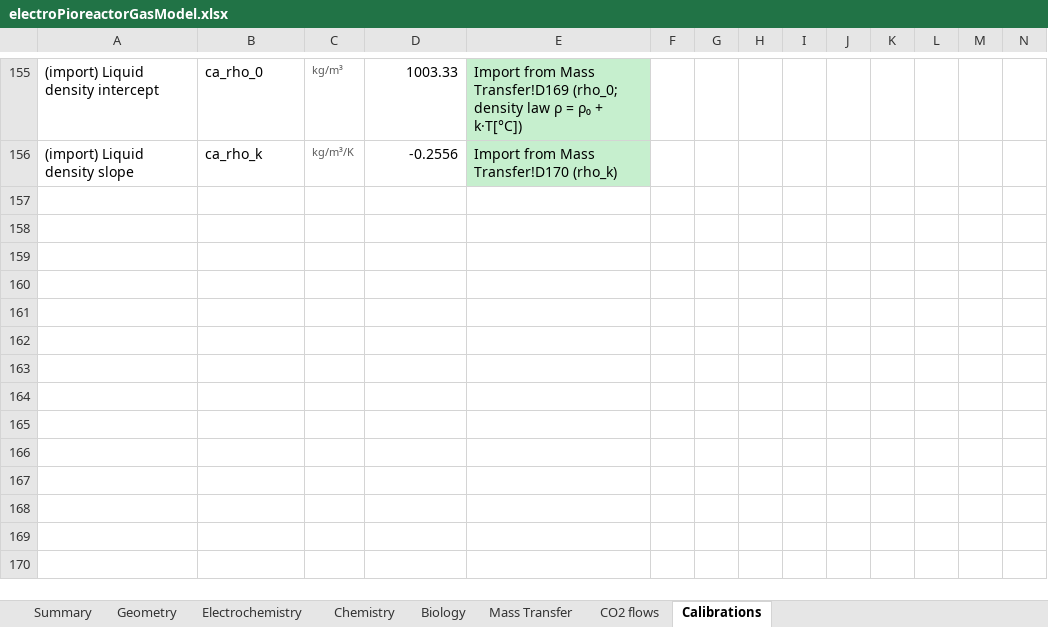
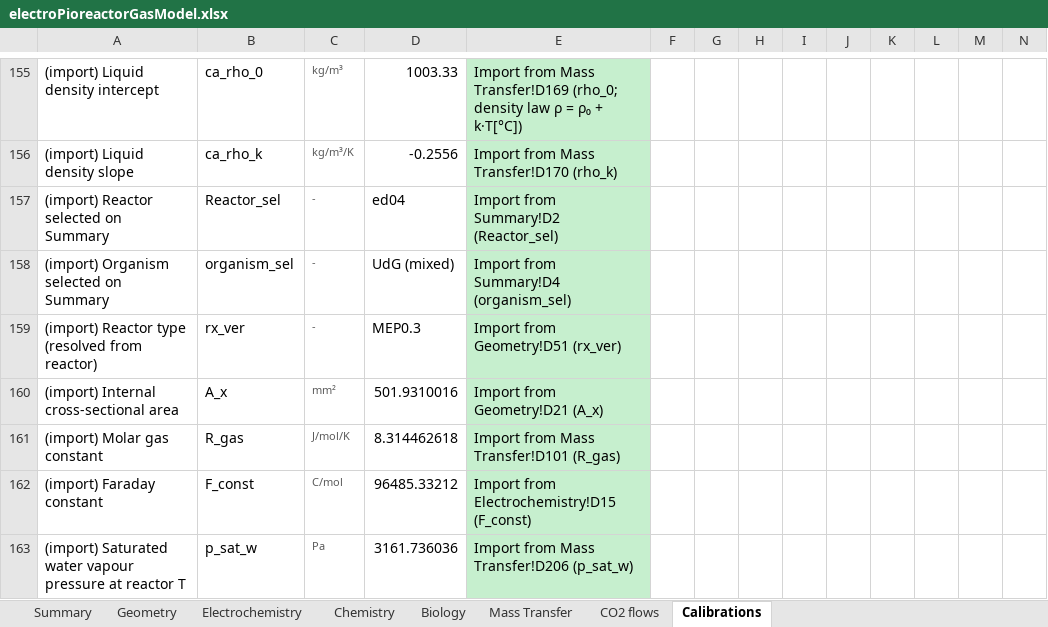
Before and after one commit to amy-bo/electroPioreactor, an Excel workbook: Media/electroPioreactorGasModel.xlsx, sheet Calibrations, drawn as a sheet; only a part is shown, gaps mark what is left out; values as stored, in another font and other column widths than the file's, no borders; the diff names each change by its address in the sheet, - before the commit and + after, or states it on an @@ line.

```diff
--- a/Media/electroPioreactorGasModel.xlsx (sheet Calibrations)
+++ b/Media/electroPioreactorGasModel.xlsx (sheet Calibrations)
+row 157: (import) Reactor selected on Summary | Reactor_sel | - | ed04 | Import from Summary!D2 (Reactor_sel)
+row 158: (import) Organism selected on Summary | organism_sel | - | UdG (mixed) | Import from Summary!D4 (organism_sel)
+row 159: (import) Reactor type (resolved from reactor) | rx_ver | - | MEP0.3 | Import from Geometry!D51 (rx_ver)
+row 160: (import) Internal cross-sectional area | A_x | mm² | 501.9310016 | Import from Geometry!D21 (A_x)
+row 161: (import) Molar gas constant | R_gas | J/mol/K | 8.314462618 | Import from Mass Transfer!D101 (R_gas)
+row 162: (import) Faraday constant | F_const | C/mol | 96485.33212 | Import from Electrochemistry!D15 (F_const)
+row 163: (import) Saturated water vapour pressure at reactor T | p_sat_w | Pa | 3161.736036 | Import from Mass Transfer!D206 (p_sat_w)
```
Also changed, not shown: sheet Electrochemistry, sheet Chemistry, sheet Mass Transfer, formulas that keep their value, 2 other files.
